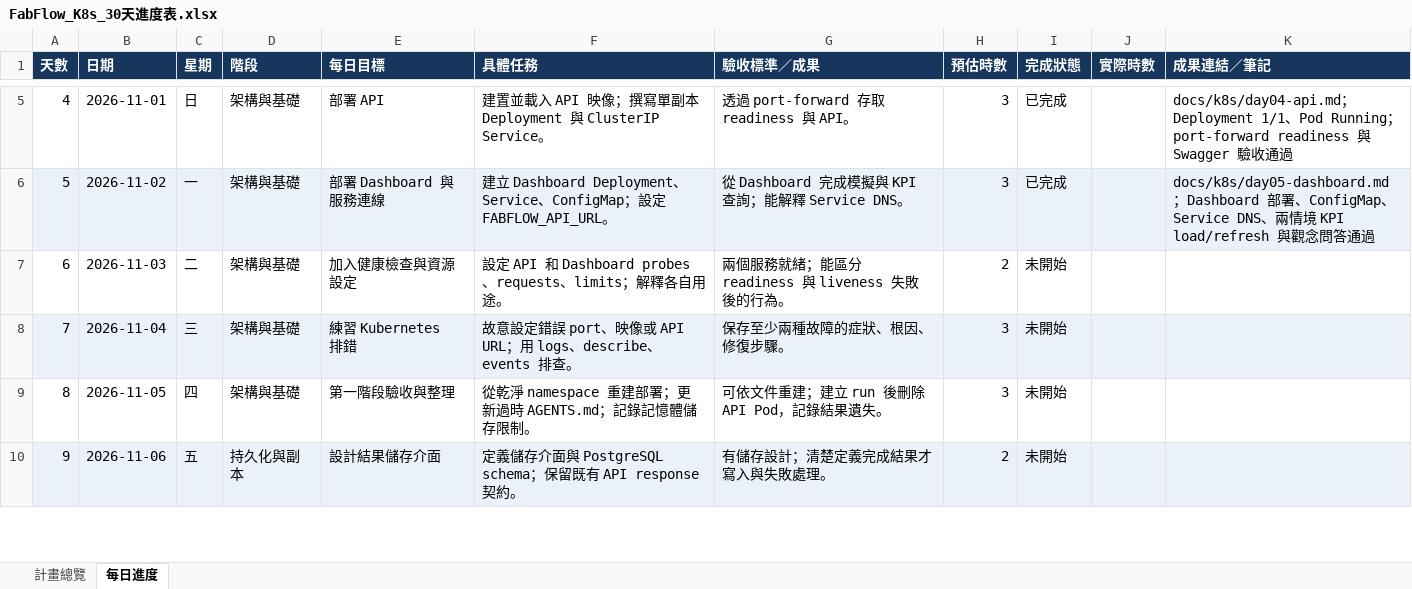
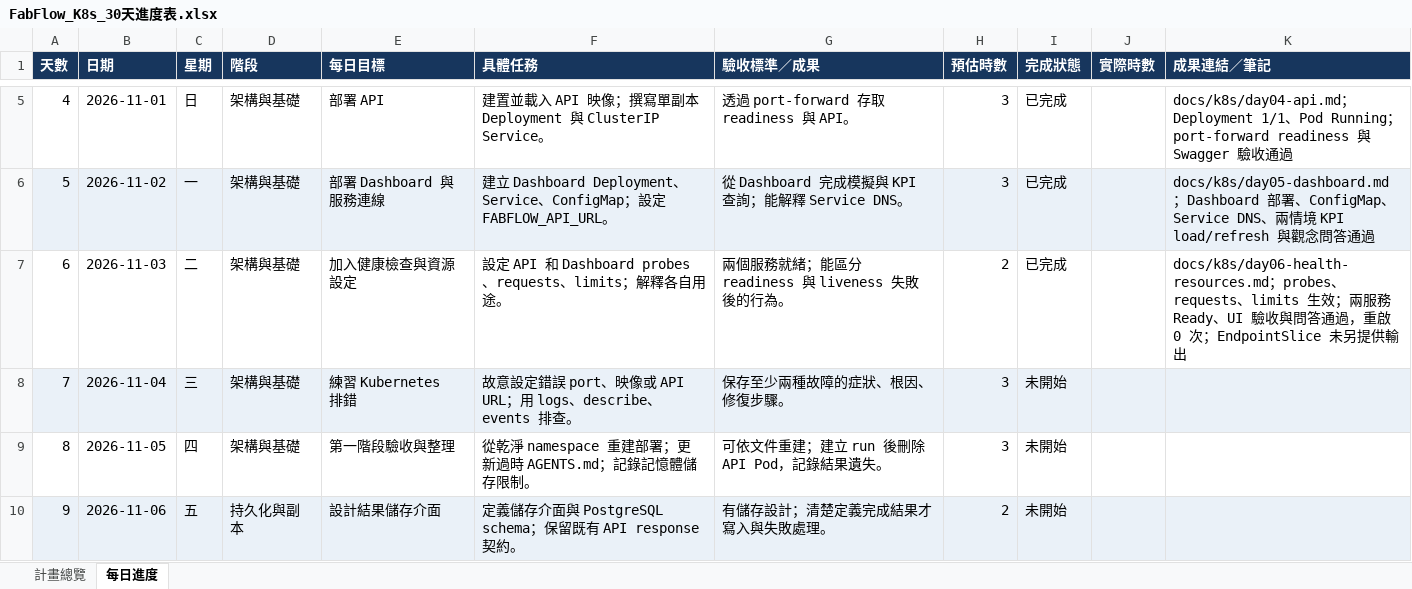
Before and after one commit to j22868706/sideproject_fabflow, an Excel workbook: FabFlow_K8s_30天進度表.xlsx, sheet 每日進度, drawn as a sheet; only a part is shown, gaps mark what is left out; values as stored, in another font and other column widths than the file's, no borders; conditional formats not drawn; the diff names each change by its address in the sheet, - before the commit and + after, or states it on an @@ line.

Commit message:
feat: add health probes and resource settings with Day 6 notes

```diff
--- a/FabFlow_K8s_30天進度表.xlsx (sheet 每日進度)
+++ b/FabFlow_K8s_30天進度表.xlsx (sheet 每日進度)
-I7 (完成狀態): 未開始
+I7 (完成狀態): 已完成
-K7 (成果連結／筆記): (empty)
+K7 (成果連結／筆記): docs/k8s/day06-health-resources.md；probes、requests、limits 生效；兩服務 Ready、UI 驗收與問答通過，重啟 0 次；EndpointSlice 未另提供輸出
```
Also changed, not shown: sheet 計畫總覽, 3 other files.
